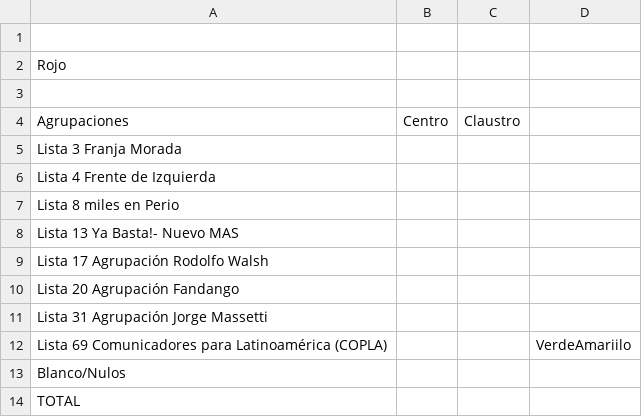
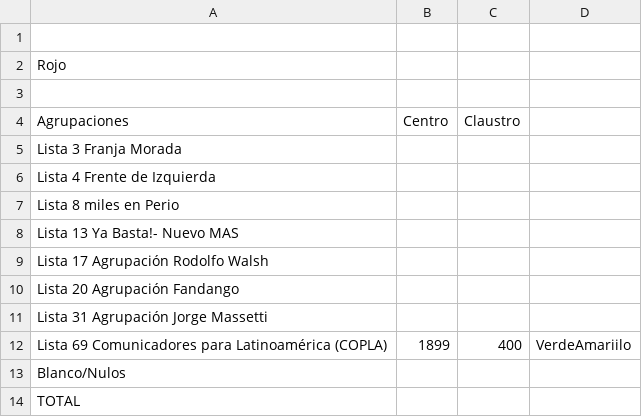
Before and after one commit to ivansch/facultadesCSV, a CSV file: periodismo.csv, drawn as a sheet.

Commit message:
Update periodismo.csv

```diff
--- a/periodismo.csv
+++ b/periodismo.csv
@@ -11,3 +11,3 @@ Lista 20 Agrupación Fandango,,
 Lista 31 Agrupación Jorge Massetti,,
-Lista 69 Comunicadores para Latinoamérica (COPLA),,,VerdeAmariilo
+Lista 69 Comunicadores para Latinoamérica (COPLA),1899,400,VerdeAmariilo
 Blanco/Nulos,,
```
